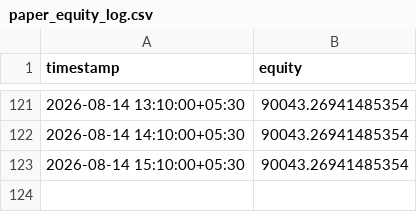
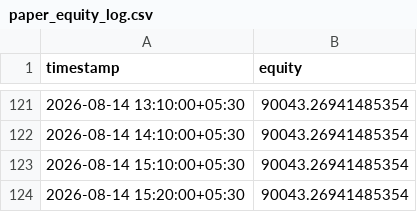
Before and after one commit to JJN8805/nifty-vwap-bot, a CSV file: reports/paper_equity_log.csv, drawn as a sheet; only a part is shown, gaps mark what is left out.

```diff
--- a/reports/paper_equity_log.csv
+++ b/reports/paper_equity_log.csv
@@ -123 +123,2 @@ timestamp,equity
 2026-08-14 15:10:00+05:30,90043.26941485354
+2026-08-14 15:20:00+05:30,90043.26941485354
```
Also changed, not shown: 2 other files.
